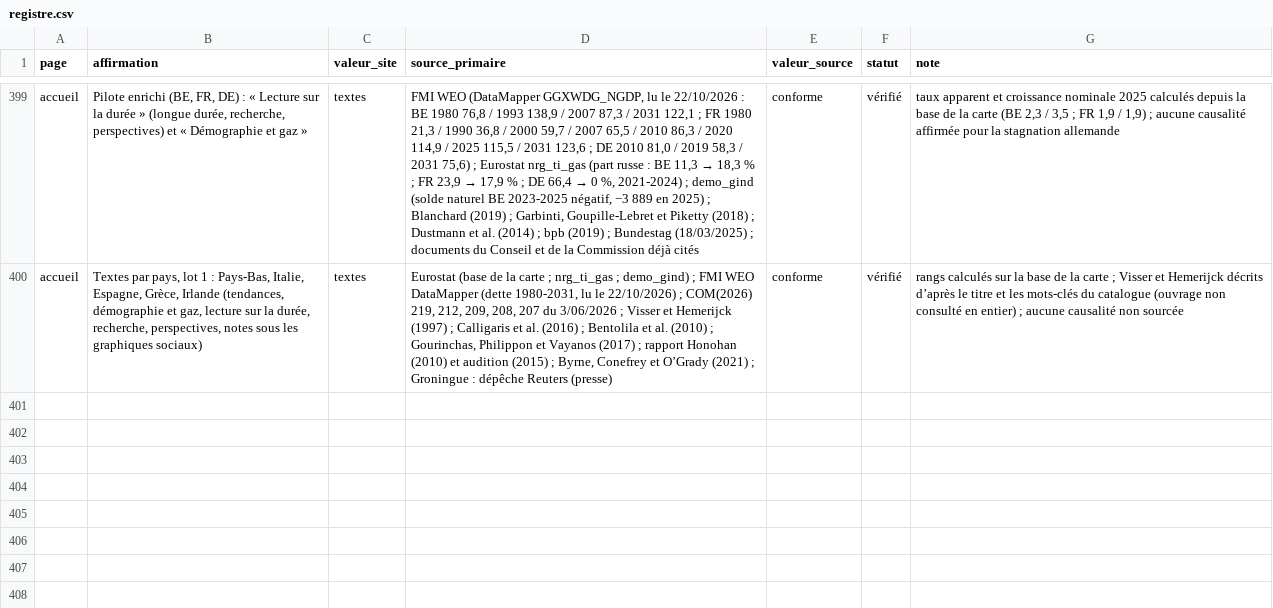
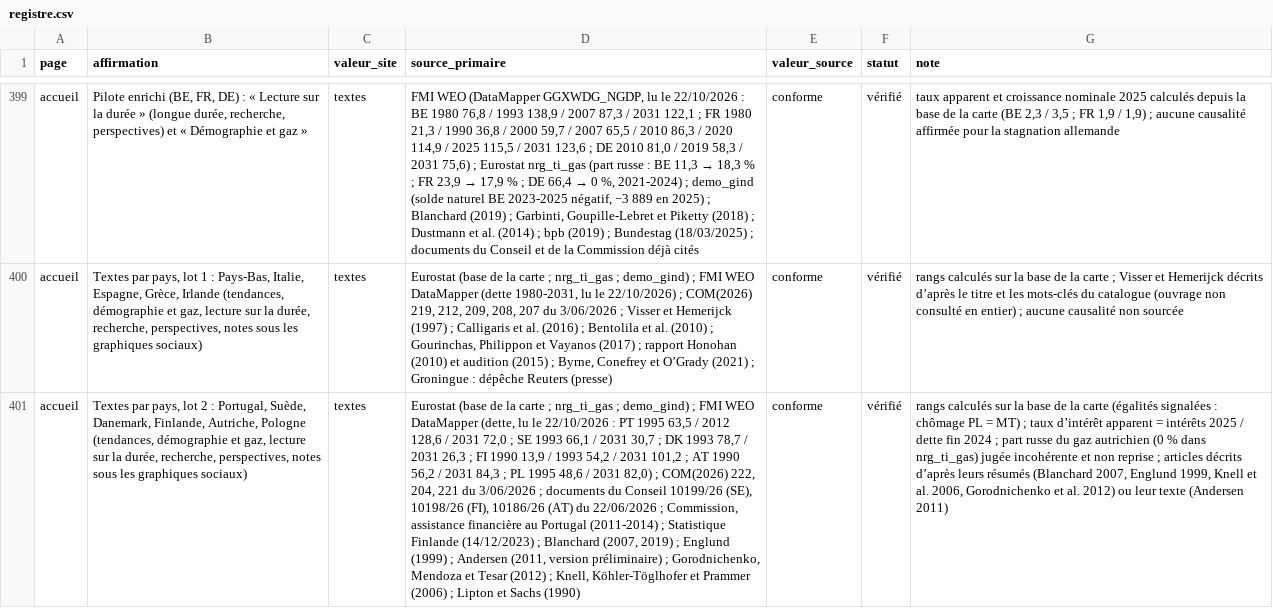
Before and after one commit to tombauchau-sys/tombauchau, a CSV file: verif/registre.csv, drawn as a sheet; only a part is shown, gaps mark what is left out; the diff names each change by its address in the sheet, - before the commit and + after, or states it on an @@ line.

```diff
--- a/verif/registre.csv
+++ b/verif/registre.csv
+row 401: accueil | Textes par pays, lot 2 : Portugal, Suède, Danemark, Finlande, Autriche, Pologne (tendances, démographie et gaz, lecture sur la durée, recherche, perspectives, notes sous les graphiques sociaux) | textes | Eurostat (base de la carte ; nrg_ti_gas ; demo_gind) ; FMI WEO DataMapper (dette, lu le 22/10/2026 : PT 1995 63,5 / 2012 128,6 / 2031 72,0 ; SE 1993 66,1 / 2031 30,7 ; DK 1993 78,7 / 2031 26,3 ; FI 1990 13,9 / 1993 54,2 / 2031 101,2 ; AT 1990 56,2 / 2031 84,3 ; PL 1995 48,6 / 2031 82,0) ; COM(2026) 222, 204, 221 du 3/06/2026 ; documents du Conseil 10199/26 (SE), 10198/26 (FI), 10186/26 (AT) du 22/06/2026 ; Commission, assistance financière au Portugal (2011-2014) ; Statistique Finlande (14/12/2023) ; Blanchard (2007, 2019) ; Englund (1999) ; Andersen (2011, version préliminaire) ; Gorodnichenko, Mendoza et Tesar (2012) ; Knell, Köhler-Töglhofer et Prammer (2006) ; Lipton et Sachs (1990) | conforme | vérifié | rangs calculés sur la base de la carte (égalités signalées : chômage PL = MT) ; taux d’intérêt apparent = intérêts 2025 / dette fin 2024 ; part russe du gaz autrichien (0 % dans nrg_ti_gas) jugée incohérente et non reprise ; articles décrits d’après leurs résumés (Blanchard 2007, Englund 1999, Knell et al. 2006, Gorodnichenko et al. 2012) ou leur texte (Andersen 2011)
```
Also changed, not shown: 12 other files.
